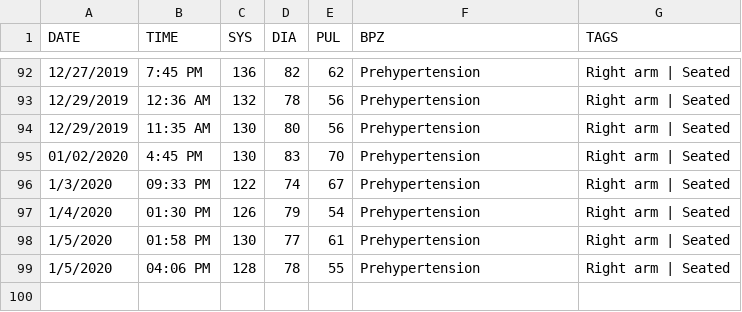
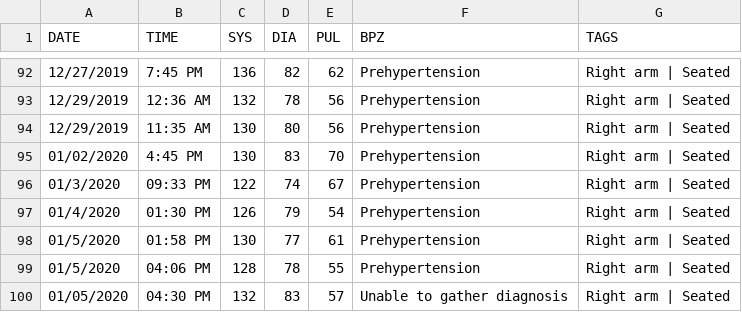
Before and after one commit to austin-engle/bloodPressureAverage, a CSV file: BloodPressure.csv, drawn as a sheet; only a part is shown, gaps mark what is left out.

Commit message:
commit after blood pressure reading: 01/05/2020 04:30 PM

```diff
--- a/BloodPressure.csv
+++ b/BloodPressure.csv
@@ -95,5 +95,6 @@ DATE,TIME,SYS,DIA,PUL,BPZ,TAGS
 01/02/2020,4:45 PM,130,83,70,Prehypertension,Right arm | Seated
-1/3/2020,09:33 PM,122,74,67,Prehypertension,Right arm | Seated
-1/4/2020,01:30 PM,126,79,54,Prehypertension,Right arm | Seated
-1/5/2020,01:58 PM,130,77,61,Prehypertension,Right arm | Seated
-1/5/2020,04:06 PM,128,78,55,Prehypertension,Right arm | Seated
+01/3/2020,09:33 PM,122,74,67,Prehypertension,Right arm | Seated
+01/4/2020,01:30 PM,126,79,54,Prehypertension,Right arm | Seated
+01/5/2020,01:58 PM,130,77,61,Prehypertension,Right arm | Seated
+01/5/2020,04:06 PM,128,78,55,Prehypertension,Right arm | Seated
+01/05/2020,04:30 PM,132,83,57,Unable to gather diagnosis,Right arm | Seated
```
Also changed, not shown: 2 other files.
